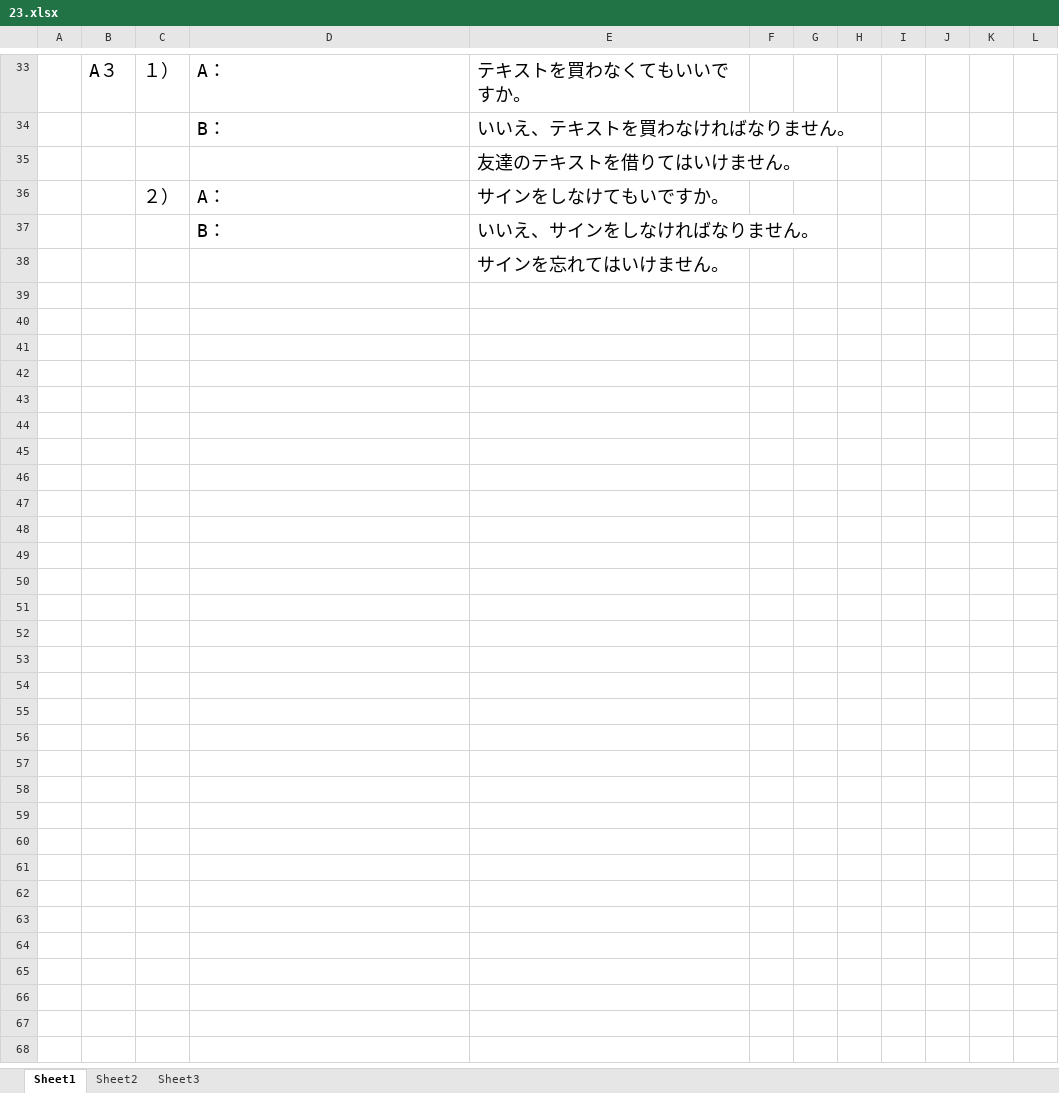
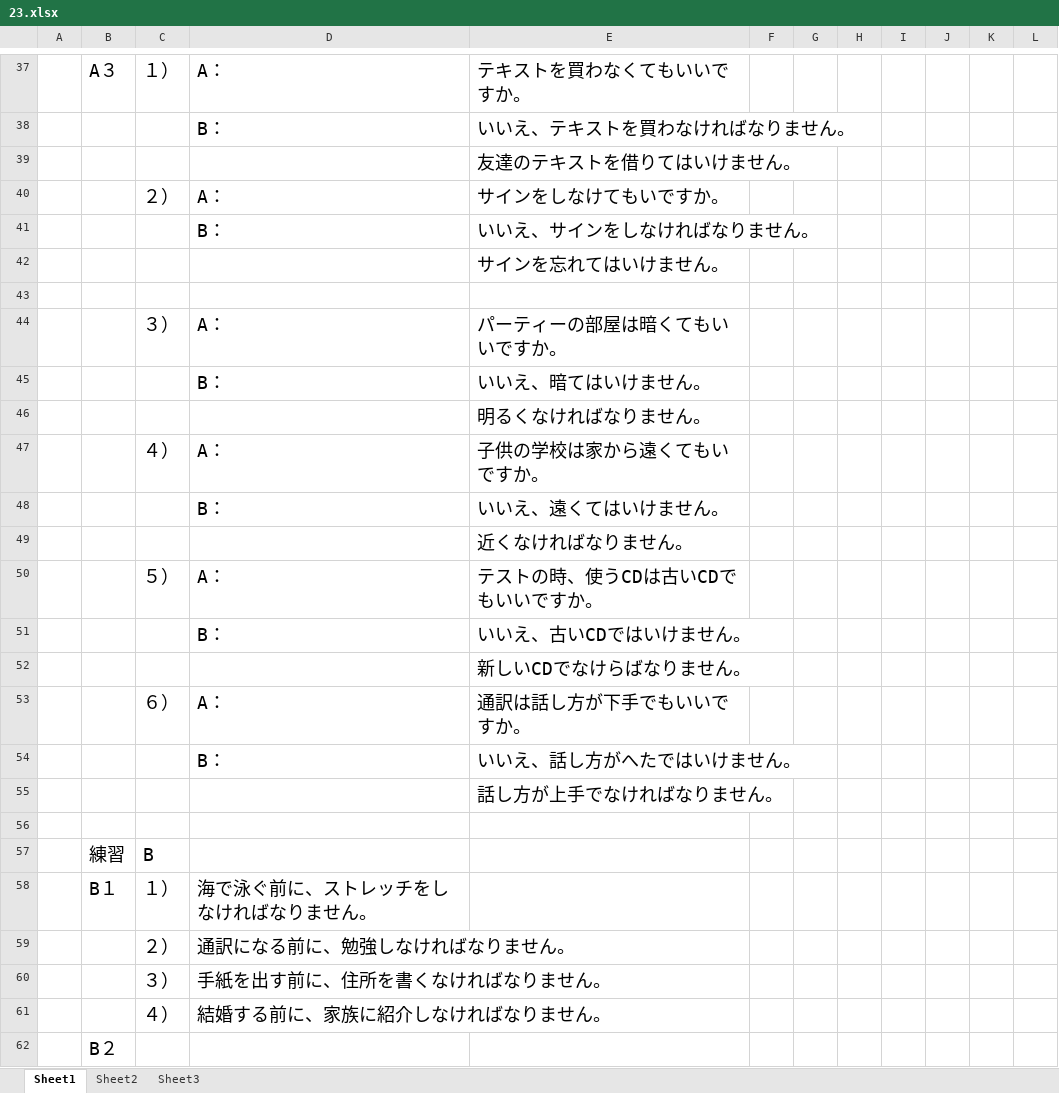
Before and after one commit to Nixforest/MyProjects, an Excel workbook: 20150211_Japanese/20150210_Practice/23.xlsx, sheet Sheet1, drawn as a sheet; only a part is shown, gaps mark what is left out; values as stored, in another font and other column widths than the file's, no borders; the diff covers the shown part only; the diff names each change by its address in the sheet, - before the commit and + after, or states it on an @@ line.

Commit message:
[Japanese] Practice

```diff
--- a/20150211_Japanese/20150210_Practice/23.xlsx (sheet Sheet1)
+++ b/20150211_Japanese/20150210_Practice/23.xlsx (sheet Sheet1)
+row 43: (empty)
+row 44:  |  | ３） | A： | パーティーの部屋は暗くてもいいですか。
+row 45:  |  |  | B： | いいえ、暗てはいけません。
+row 46:  |  |  |  | 明るくなければなりません。
+row 47:  |  | ４） | A： | 子供の学校は家から遠くてもいですか。
+row 48:  |  |  | B： | いいえ、遠くてはいけません。
+row 49:  |  |  |  | 近くなければなりません。
+row 50:  |  | ５） | A： | テストの時、使うCDは古いCDでもいいですか。
+row 51:  |  |  | B： | いいえ、古いCDではいけません。
+row 52:  |  |  |  | 新しいCDでなけらばなりません。
+row 53:  |  | ６） | A： | 通訳は話し方が下手でもいいですか。
+row 54:  |  |  | B： | いいえ、話し方がへたではいけません。
+row 55:  |  |  |  | 話し方が上手でなければなりません。
+row 56: (empty)
+row 57:  | 練習 | B
+row 58:  | B１ | １） | 海で泳ぐ前に、ストレッチをしなければなりません。
+row 59:  |  | ２） | 通訳になる前に、勉強しなければなりません。
+row 60:  |  | ３） | 手紙を出す前に、住所を書くなければなりません。
+row 61:  |  | ４） | 結婚する前に、家族に紹介しなければなりません。
+row 62:  | B２
```
Also changed, not shown: 24 added rows and 4 edited cells elsewhere in this sheet, 20150214_MyComputer/20141012_Information_v0.1.xlsx, 23 other files.
